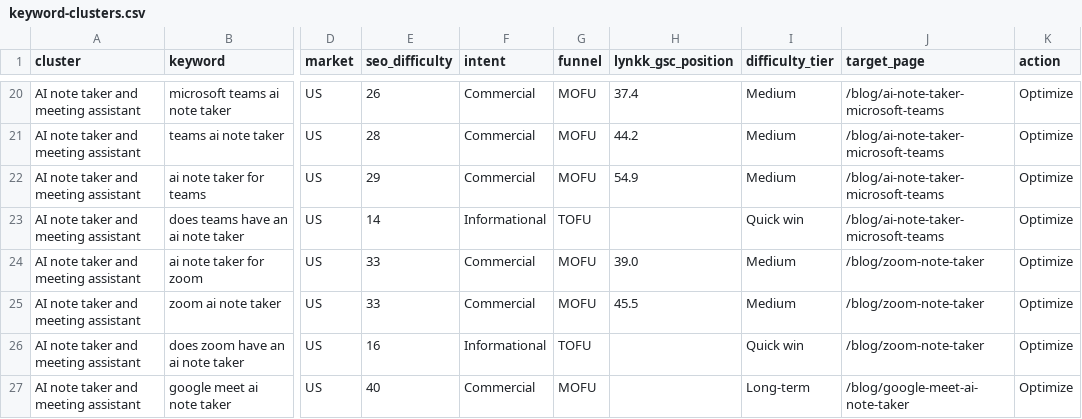
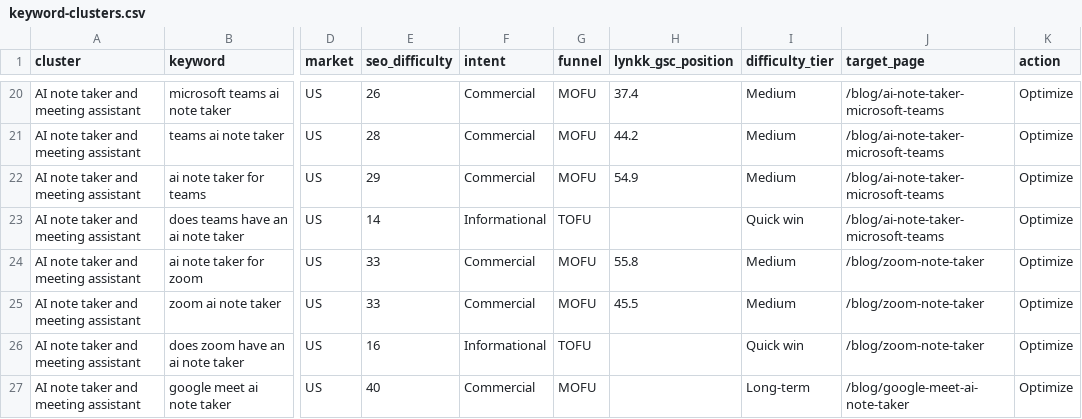
Before and after one commit to lynkkai/claude, a CSV file: seo/2026-11-keyword-competitor-analysis/keyword-clusters.csv, drawn as a sheet; only a part is shown, gaps mark what is left out; the diff names each change by its address in the sheet, - before the commit and + after, or states it on an @@ line.

```diff
--- a/seo/2026-11-keyword-competitor-analysis/keyword-clusters.csv
+++ b/seo/2026-11-keyword-competitor-analysis/keyword-clusters.csv
-H24 (lynkk_gsc_position): 39.0
+H24 (lynkk_gsc_position): 55.8
```
Also changed, not shown: seo/2026-11-keyword-structure-plan/keyword-plan.csv, seo/2026-11-starter-tier-copy/free-claims-copy-changes.csv, 4 other files.
